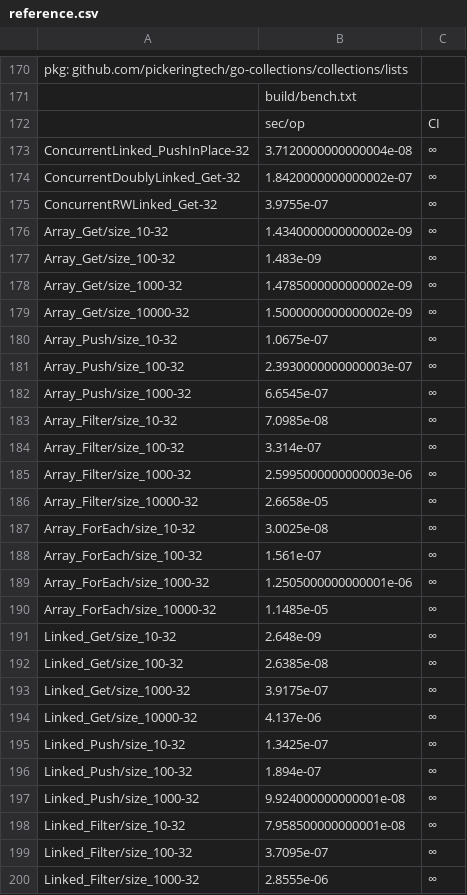
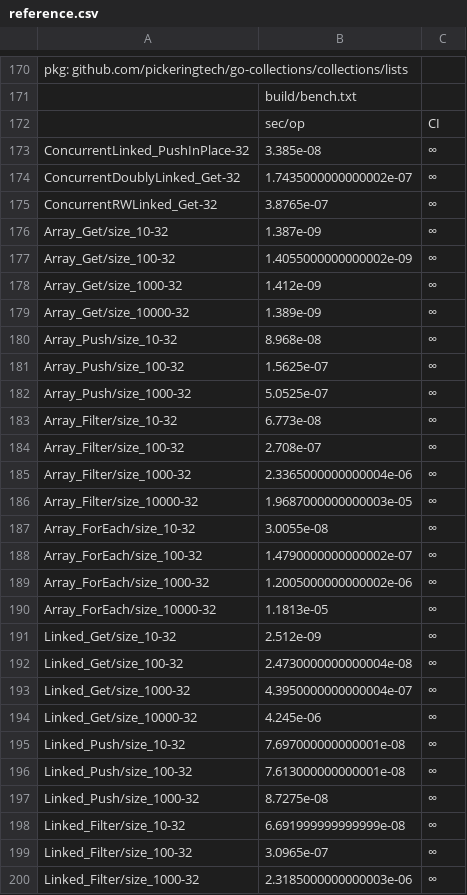
Before and after one commit to pickeringtech/go-collections, a CSV file: docs/bench/reference.csv, drawn as a sheet; only a part is shown, gaps mark what is left out; the diff covers the shown part only.

```diff
--- a/docs/bench/reference.csv
+++ b/docs/bench/reference.csv
@@ -172,29 +172,29 @@ pkg: github.com/pickeringtech/go-collections/collections/lists
 ,sec/op,CI
-ConcurrentLinked_PushInPlace-32,3.7120000000000004e-08,∞
-ConcurrentDoublyLinked_Get-32,1.8420000000000002e-07,∞
-ConcurrentRWLinked_Get-32,3.9755e-07,∞
-Array_Get/size_10-32,1.4340000000000002e-09,∞
-Array_Get/size_100-32,1.483e-09,∞
-Array_Get/size_1000-32,1.4785000000000002e-09,∞
-Array_Get/size_10000-32,1.5000000000000002e-09,∞
-Array_Push/size_10-32,1.0675e-07,∞
-Array_Push/size_100-32,2.3930000000000003e-07,∞
-Array_Push/size_1000-32,6.6545e-07,∞
-Array_Filter/size_10-32,7.0985e-08,∞
-Array_Filter/size_100-32,3.314e-07,∞
-Array_Filter/size_1000-32,2.5995000000000003e-06,∞
-Array_Filter/size_10000-32,2.6658e-05,∞
-Array_ForEach/size_10-32,3.0025e-08,∞
-Array_ForEach/size_100-32,1.561e-07,∞
-Array_ForEach/size_1000-32,1.2505000000000001e-06,∞
-Array_ForEach/size_10000-32,1.1485e-05,∞
-Linked_Get/size_10-32,2.648e-09,∞
-Linked_Get/size_100-32,2.6385e-08,∞
-Linked_Get/size_1000-32,3.9175e-07,∞
-Linked_Get/size_10000-32,4.137e-06,∞
-Linked_Push/size_10-32,1.3425e-07,∞
-Linked_Push/size_100-32,1.894e-07,∞
-Linked_Push/size_1000-32,9.924000000000001e-08,∞
-Linked_Filter/size_10-32,7.958500000000001e-08,∞
-Linked_Filter/size_100-32,3.7095e-07,∞
-Linked_Filter/size_1000-32,2.8555e-06,∞
+ConcurrentLinked_PushInPlace-32,3.385e-08,∞
+ConcurrentDoublyLinked_Get-32,1.7435000000000002e-07,∞
+ConcurrentRWLinked_Get-32,3.8765e-07,∞
+Array_Get/size_10-32,1.387e-09,∞
+Array_Get/size_100-32,1.4055000000000002e-09,∞
+Array_Get/size_1000-32,1.412e-09,∞
+Array_Get/size_10000-32,1.389e-09,∞
+Array_Push/size_10-32,8.968e-08,∞
+Array_Push/size_100-32,1.5625e-07,∞
+Array_Push/size_1000-32,5.0525e-07,∞
+Array_Filter/size_10-32,6.773e-08,∞
+Array_Filter/size_100-32,2.708e-07,∞
+Array_Filter/size_1000-32,2.3365000000000004e-06,∞
+Array_Filter/size_10000-32,1.9687000000000003e-05,∞
+Array_ForEach/size_10-32,3.0055e-08,∞
+Array_ForEach/size_100-32,1.4790000000000002e-07,∞
+Array_ForEach/size_1000-32,1.2005000000000002e-06,∞
+Array_ForEach/size_10000-32,1.1813e-05,∞
+Linked_Get/size_10-32,2.512e-09,∞
+Linked_Get/size_100-32,2.4730000000000004e-08,∞
+Linked_Get/size_1000-32,4.3950000000000004e-07,∞
+Linked_Get/size_10000-32,4.245e-06,∞
+Linked_Push/size_10-32,7.697000000000001e-08,∞
+Linked_Push/size_100-32,7.613000000000001e-08,∞
+Linked_Push/size_1000-32,8.7275e-08,∞
+Linked_Filter/size_10-32,6.691999999999999e-08,∞
+Linked_Filter/size_100-32,3.0965e-07,∞
+Linked_Filter/size_1000-32,2.3185000000000003e-06,∞
```
Also changed, not shown: 3 added rows, 3 removed rows and 117 edited cells elsewhere in this file, 6 other files.
